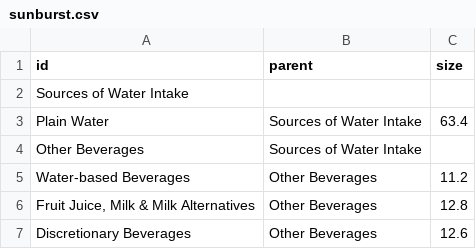
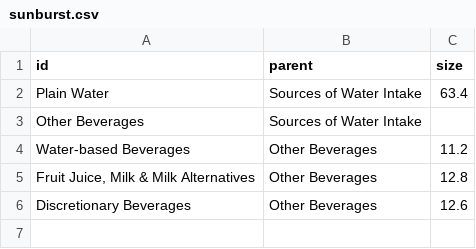
Before and after one commit to eash0006/FIT3179_DV2, a CSV file: sunburst.csv, drawn as a sheet; the diff names each change by its address in the sheet, - before the commit and + after, or states it on an @@ line.

Commit message:
Update sunburst.csv testing

```diff
--- a/sunburst.csv
+++ b/sunburst.csv
-row 2: Sources of Water Intake
```
